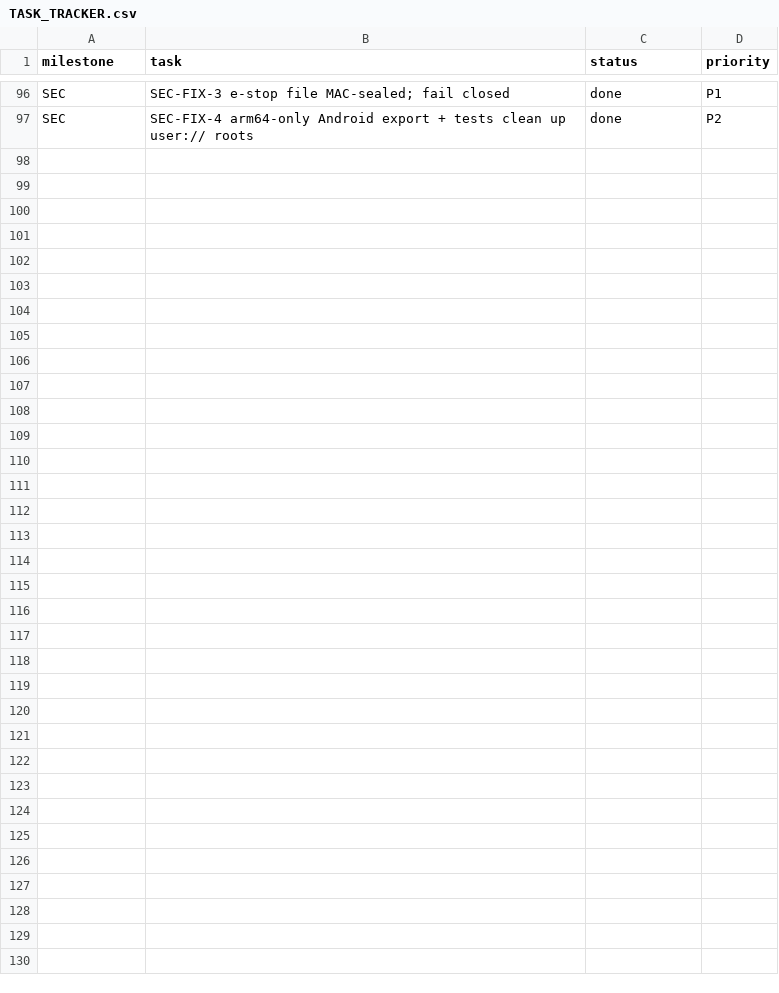
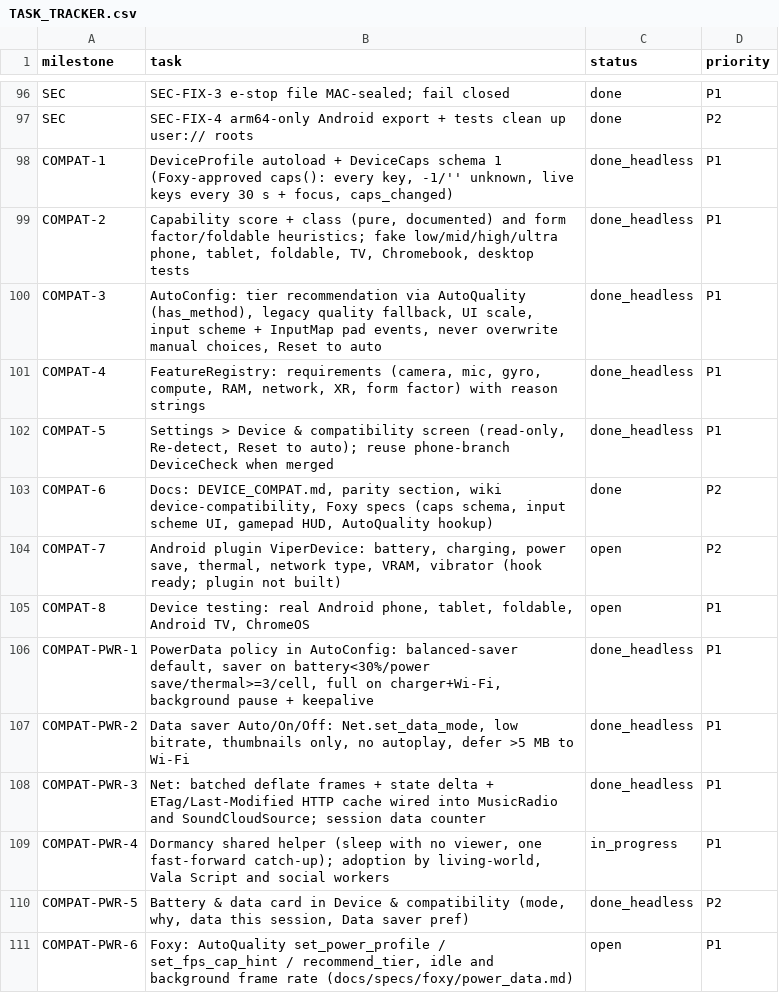
Before and after one commit to Anterrania/phoenix-scorpion-dragon-viper-voxel-companion, a CSV file: docs/TASK_TRACKER.csv, drawn as a sheet; only a part is shown, gaps mark what is left out.

Commit message:
feat(compat): device auto-detect + AutoConfig + PowerData/data saver/Dormancy; docs, specs, wiki, tracker; 0 failures (1647 pass)

```diff
--- a/docs/TASK_TRACKER.csv
+++ b/docs/TASK_TRACKER.csv
@@ -97 +97,15 @@ SEC,SEC-FIX-3 e-stop file MAC-sealed; fail closed,done,P1
 SEC,SEC-FIX-4 arm64-only Android export + tests clean up user:// roots,done,P2
+COMPAT-1,"DeviceProfile autoload + DeviceCaps schema 1 (Foxy-approved caps(): every key, -1/'' unknown, live keys every 30 s + focus, caps_changed)",done_headless,P1
+COMPAT-2,"Capability score + class (pure, documented) and form factor/foldable heuristics; fake low/mid/high/ultra phone, tablet, foldable, TV, Chromebook, desktop tests",done_headless,P1
+COMPAT-3,"AutoConfig: tier recommendation via AutoQuality (has_method), legacy quality fallback, UI scale, input scheme + InputMap pad events, never overwrite manual choices, Reset to auto",done_headless,P1
+COMPAT-4,"FeatureRegistry: requirements (camera, mic, gyro, compute, RAM, network, XR, form factor) with reason strings",done_headless,P1
+COMPAT-5,"Settings > Device & compatibility screen (read-only, Re-detect, Reset to auto); reuse phone-branch DeviceCheck when merged",done_headless,P1
+COMPAT-6,"Docs: DEVICE_COMPAT.md, parity section, wiki device-compatibility, Foxy specs (caps schema, input scheme UI, gamepad HUD, AutoQuality hookup)",done,P2
+COMPAT-7,"Android plugin ViperDevice: battery, charging, power save, thermal, network type, VRAM, vibrator (hook ready; plugin not built)",open,P2
+COMPAT-8,"Device testing: real Android phone, tablet, foldable, Android TV, ChromeOS",open,P1
+COMPAT-PWR-1,"PowerData policy in AutoConfig: balanced-saver default, saver on battery<30%/power save/thermal>=3/cell, full on charger+Wi-Fi, background pause + keepalive",done_headless,P1
+COMPAT-PWR-2,"Data saver Auto/On/Off: Net.set_data_mode, low bitrate, thumbnails only, no autoplay, defer >5 MB to Wi-Fi",done_headless,P1
+COMPAT-PWR-3,"Net: batched deflate frames + state delta + ETag/Last-Modified HTTP cache wired into MusicRadio and SoundCloudSource; session data counter",done_headless,P1
+COMPAT-PWR-4,"Dormancy shared helper (sleep with no viewer, one fast-forward catch-up); adoption by living-world, Vala Script and social workers",in_progress,P1
+COMPAT-PWR-5,"Battery & data card in Device & compatibility (mode, why, data this session, Data saver pref)",done_headless,P2
+COMPAT-PWR-6,"Foxy: AutoQuality set_power_profile / set_fps_cap_hint / recommend_tier, idle and background frame rate (docs/specs/foxy/power_data.md)",open,P1
```
Also changed, not shown: 16 other files.
